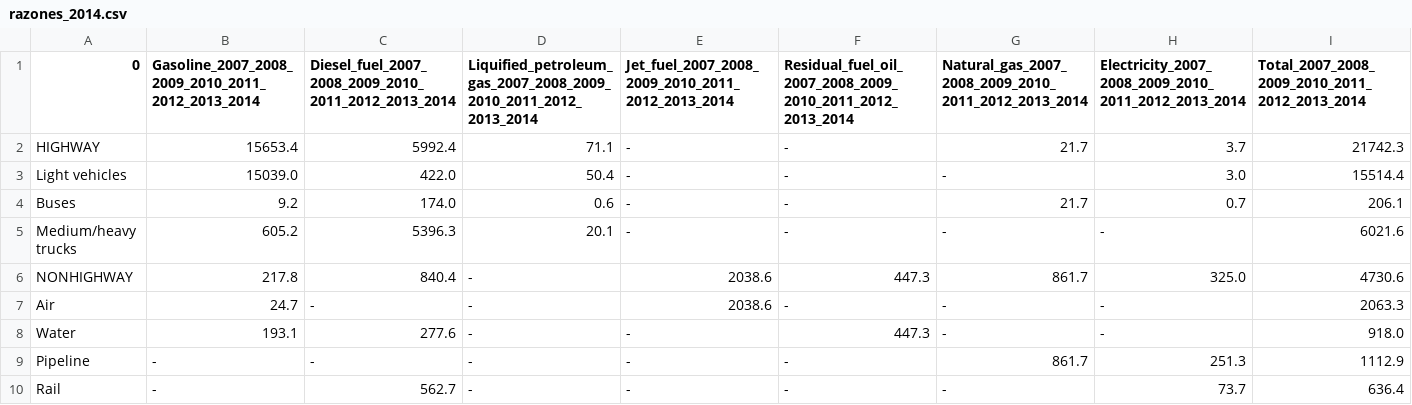
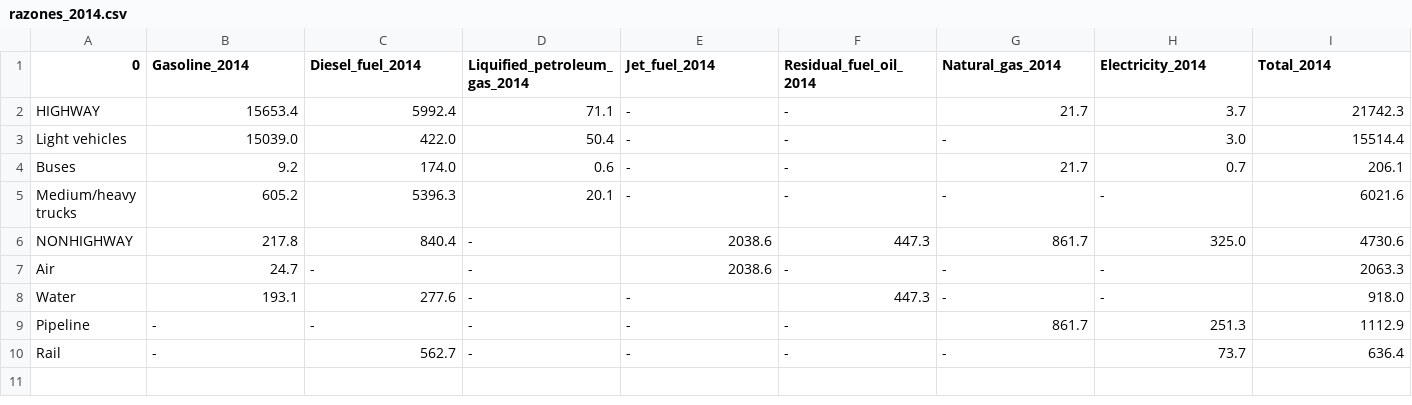
Before and after one commit to JesusGonzalezMX/prueba_2024_1_solucion, a CSV file: data/Procesamiento_salidas/datos_anuales/razones_2014.csv, drawn as a sheet.

```diff
--- a/data/Procesamiento_salidas/datos_anuales/razones_2014.csv
+++ b/data/Procesamiento_salidas/datos_anuales/razones_2014.csv
@@ -1,2 +1,2 @@
-0,Gasoline_2007_2008_2009_2010_2011_2012_2013_2014,Diesel_fuel_2007_2008_2009_2010_2011_2012_2013_2014,Liquified_petroleum_gas_2007_2008_2009_2010_2011_2012_2013_2014,Jet_fuel_2007_2008_2009_2010_2011_2012_2013_2014,Residual_fuel_oil_2007_2008_2009_2010_2011_2012_2013_2014,Natural_gas_2007_2008_2009_2010_2011_2012_2013_2014,Electricity_2007_2008_2009_2010_2011_2012_2013_2014,Total_2007_2008_2009_2010_2011_2012_2013_2014
+0,Gasoline_2014,Diesel_fuel_2014,Liquified_petroleum_gas_2014,Jet_fuel_2014,Residual_fuel_oil_2014,Natural_gas_2014,Electricity_2014,Total_2014
 HIGHWAY ,15653.4,5992.4,71.1,-,-,21.7,3.7,21742.3
```
Also changed, not shown: data/Procesamiento_salidas/datos_anuales/razones_2015.csv, data/Procesamiento_salidas/datos_anuales/razones_2016.csv, 10 other files.
